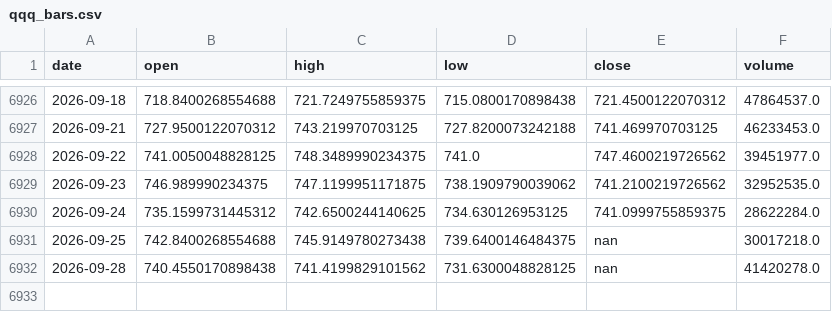
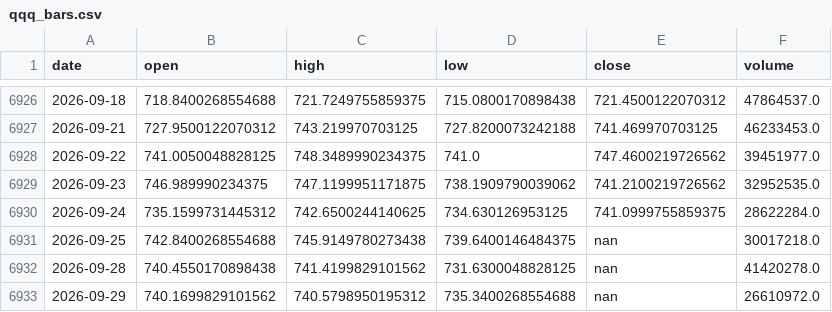
Before and after one commit to ColeHeferle/trading-bot, a CSV file: paper/qqq_bars.csv, drawn as a sheet; only a part is shown, gaps mark what is left out.

```diff
--- a/paper/qqq_bars.csv
+++ b/paper/qqq_bars.csv
@@ -6932 +6932,2 @@ date,open,high,low,close,volume
 2026-09-28,740.4550170898438,741.4199829101562,731.6300048828125,nan,41420278.0
+2026-09-29,740.1699829101562,740.5798950195312,735.3400268554688,nan,26610972.0
```
Also changed, not shown: 1 other file.
